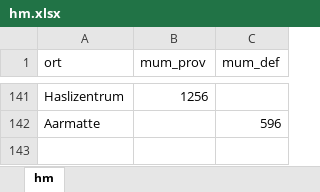
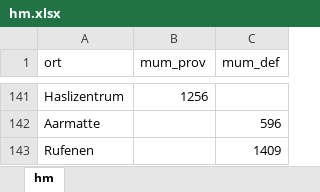
Before and after one commit to rufi77/running, an Excel workbook: data/hm.xlsx, sheet hm, drawn as a sheet; only a part is shown, gaps mark what is left out; values as stored, in another font and other column widths than the file's, no borders; the diff names each change by its address in the sheet, - before the commit and + after, or states it on an @@ line.

```diff
--- a/data/hm.xlsx (sheet hm)
+++ b/data/hm.xlsx (sheet hm)
+row 143: Rufenen |  | 1409
```
Also changed, not shown: data/ascentmonthly.xlsx, data/zsf.xlsx, 17 other files.
